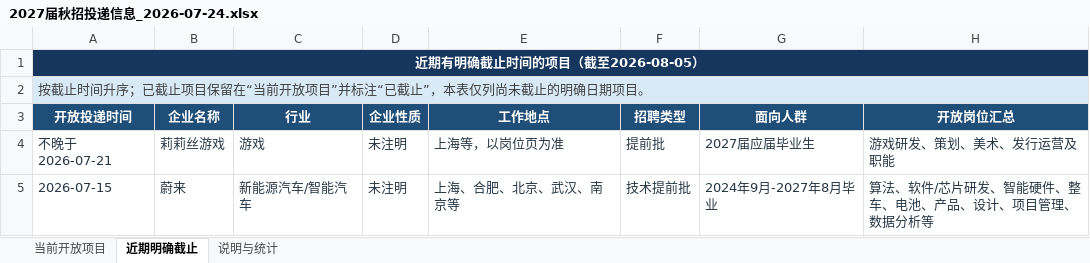
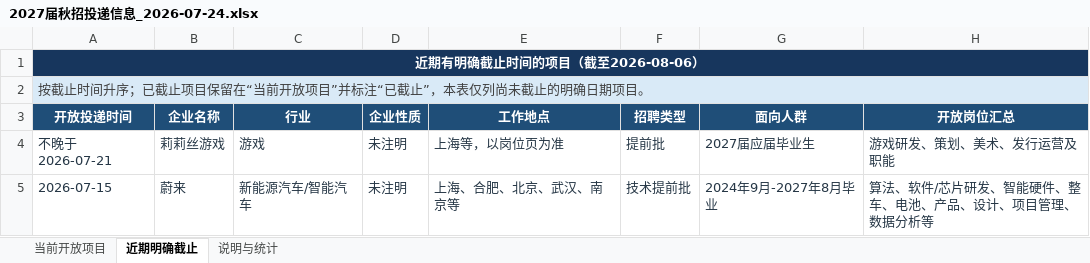
Before and after one commit to houhouhou218/2027-autumn-recruitment, an Excel workbook: 2027届秋招投递信息_2026-07-24.xlsx, sheet 近期明确截止, drawn as a sheet; only a part is shown; values as stored, in another font and other column widths than the file's, no borders; table styles not drawn; the diff names each change by its address in the sheet, - before the commit and + after, or states it on an @@ line.

```diff
--- a/2027届秋招投递信息_2026-07-24.xlsx (sheet 近期明确截止)
+++ b/2027届秋招投递信息_2026-07-24.xlsx (sheet 近期明确截止)
-A1 (开放投递时间): 近期有明确截止时间的项目（截至2026-08-05）
+A1 (开放投递时间): 近期有明确截止时间的项目（截至2026-08-06）
```
Also changed, not shown: sheet 当前开放项目, sheet 说明与统计, 1 other file.
